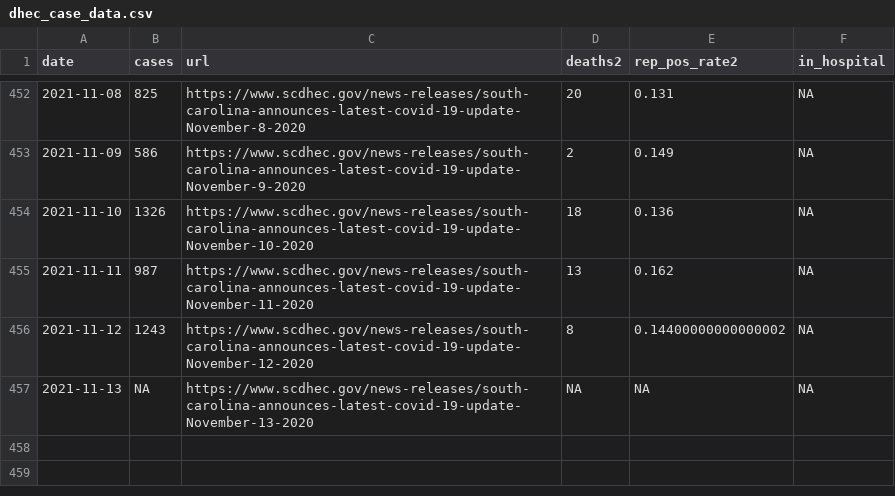
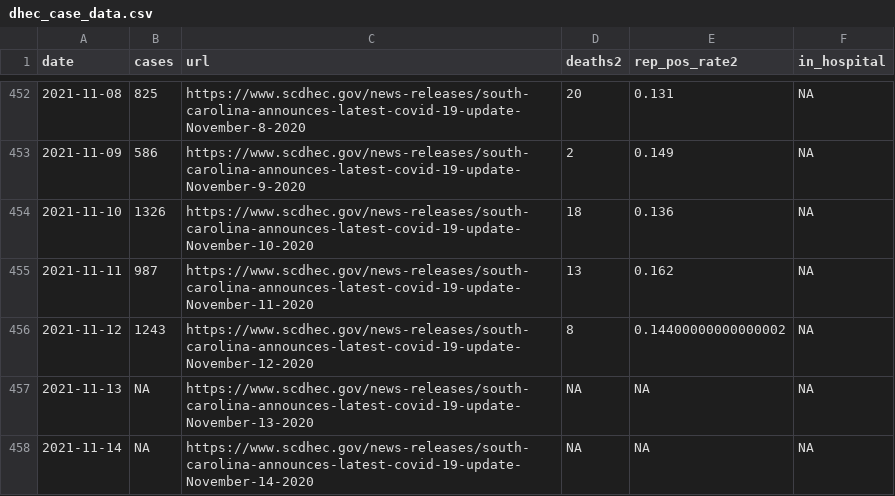
Before and after one commit to jacob-long/SC-COVID-19-Dashboard, a CSV file: dhec_case_data.csv, drawn as a sheet; only a part is shown, gaps mark what is left out.

```diff
--- a/dhec_case_data.csv
+++ b/dhec_case_data.csv
@@ -457 +457,2 @@ date,cases,url,deaths2,rep_pos_rate2,in_hospital
 2021-11-13,NA,https://www.scdhec.gov/news-releases/south-carolina-announces-latest-covid-19-update-November-13-2020,NA,NA,NA
+2021-11-14,NA,https://www.scdhec.gov/news-releases/south-carolina-announces-latest-covid-19-update-November-14-2020,NA,NA,NA
```
Also changed, not shown: 1 other file.
